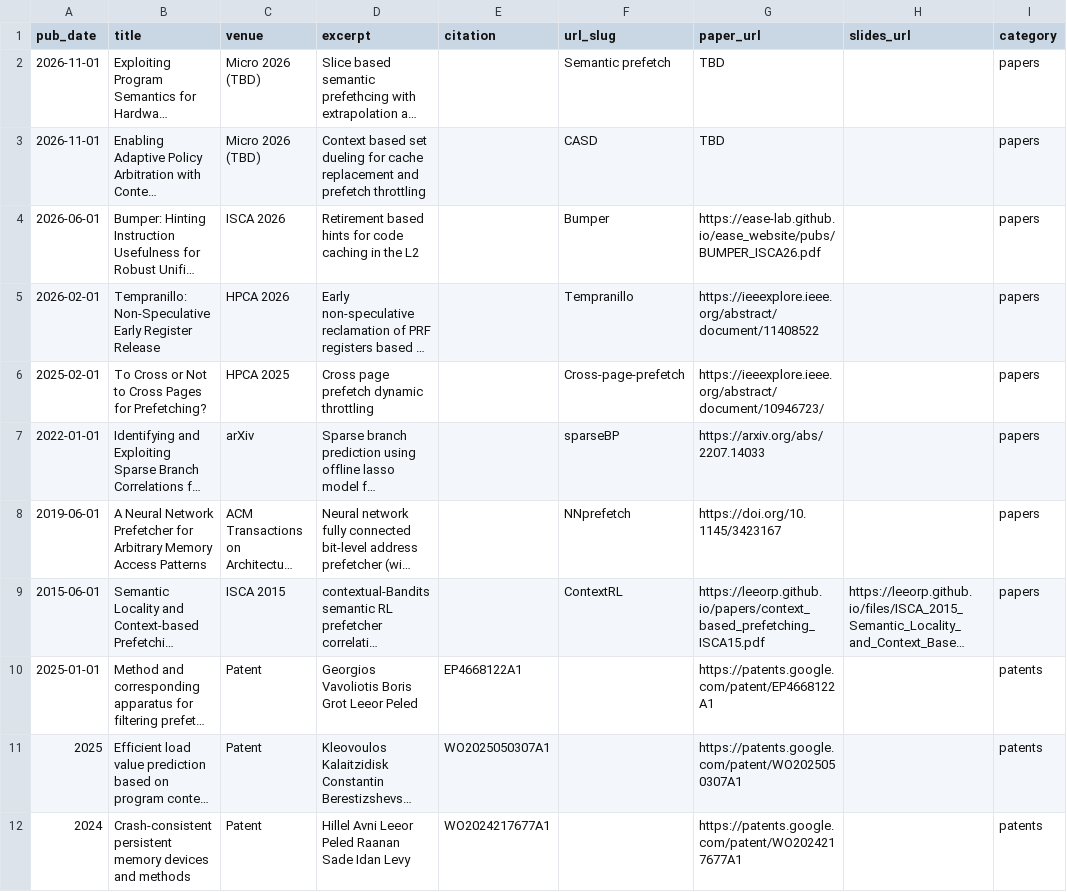
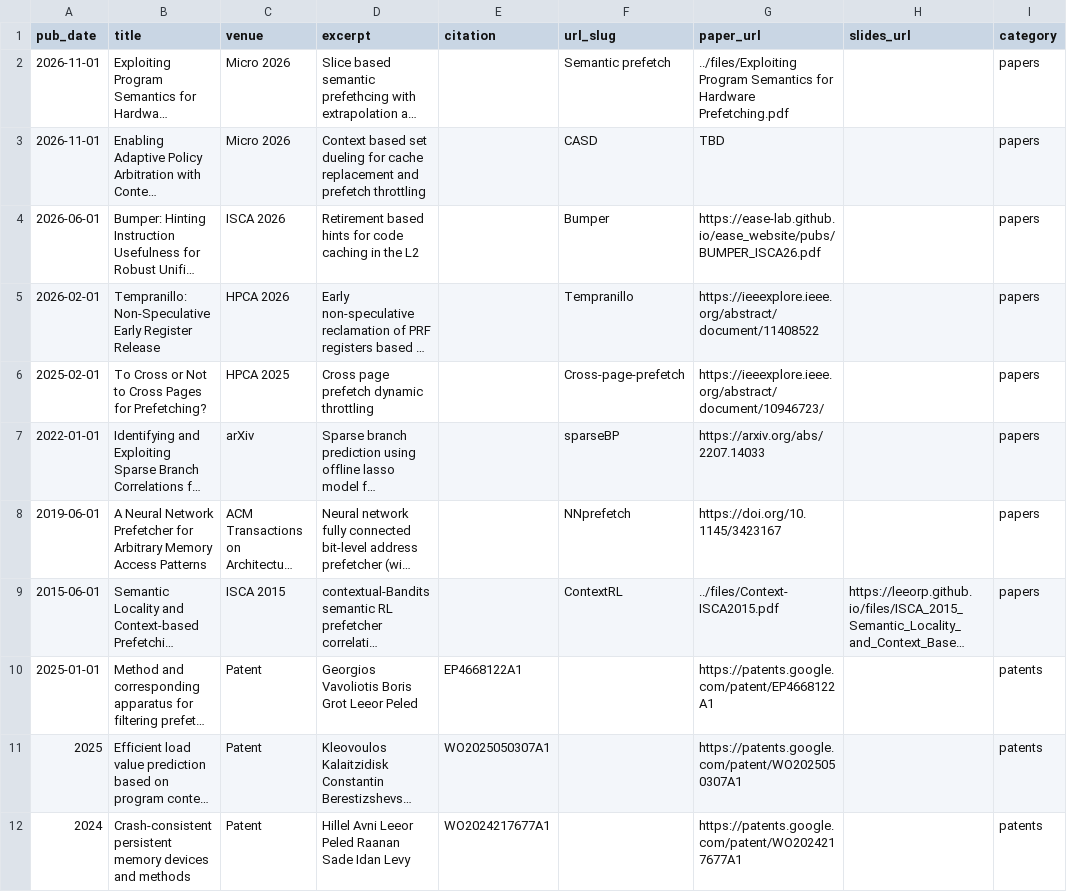
Before and after one commit to leeorp/leeorp.github.io, a CSV file: _data/publications.csv, drawn as a sheet; only a part is shown; long unchanged cells end in …; the diff names each change by its address in the sheet, - before the commit and + after, or states it on an @@ line.

Commit message:
Update publication entries with paper URLs

```diff
--- a/_data/publications.csv
+++ b/_data/publications.csv
-C2:C3 (venue): Micro 2026 (TBD)
+C2:C3 (venue): Micro 2026
-G2 (paper_url): TBD
+G2 (paper_url): ../files/Exploiting Program Semantics for Hardware Prefetching.pdf
-G9 (paper_url): https://leeorp.github.io/papers/context_based_prefetching_ISCA15.pdf
+G9 (paper_url): ../files/Context-ISCA2015.pdf
```
